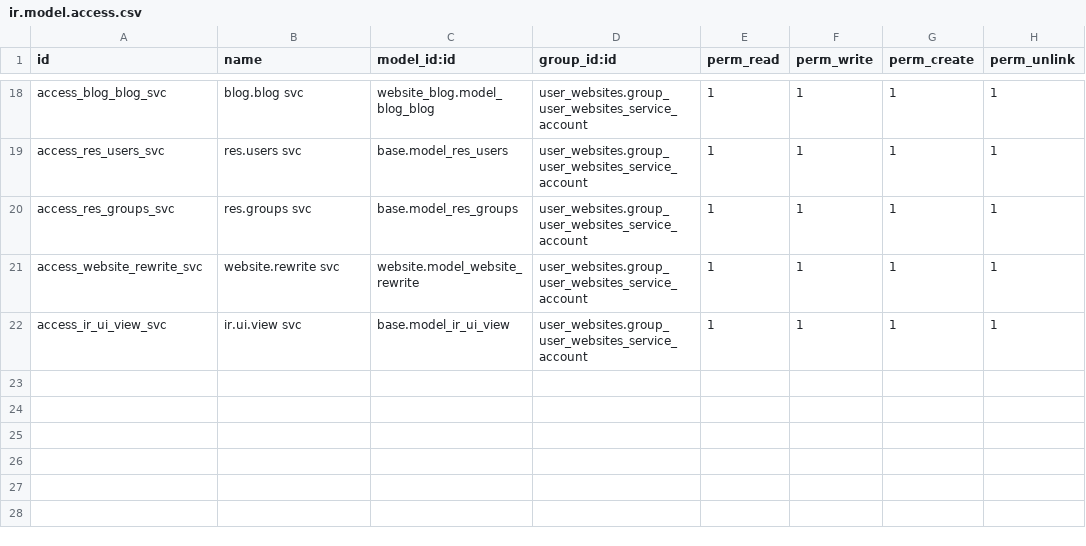
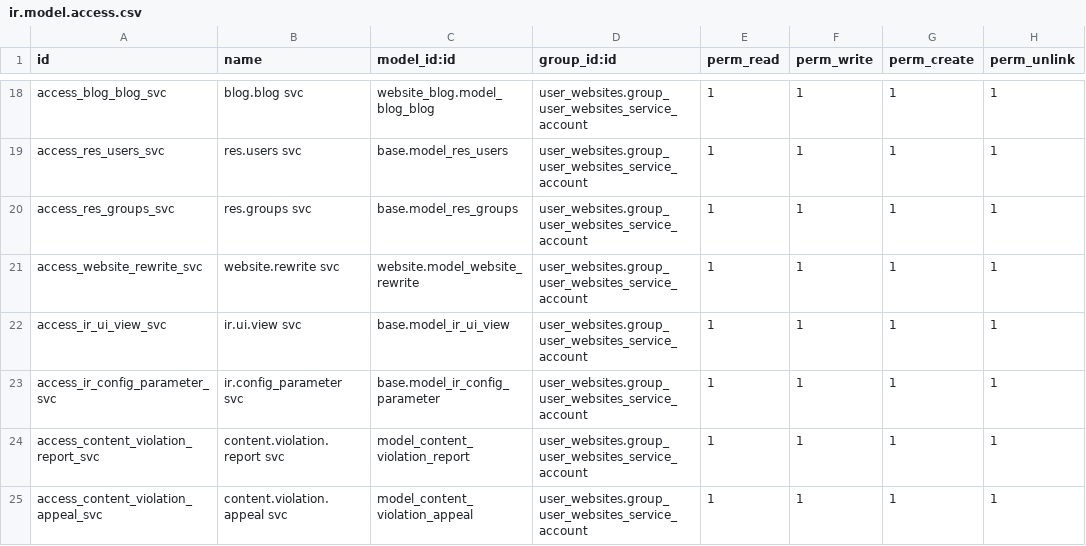
Before and after one commit to BrucePerens/hams_community, a CSV file: user_websites/security/ir.model.access.csv, drawn as a sheet; only a part is shown, gaps mark what is left out; the diff names each change by its address in the sheet, - before the commit and + after, or states it on an @@ line.

```diff
--- a/user_websites/security/ir.model.access.csv
+++ b/user_websites/security/ir.model.access.csv
+row 23: access_ir_config_parameter_svc | ir.config_parameter svc | base.model_ir_config_parameter | user_websites.group_user_websites_service_account | 1 | 1 | 1 | 1
+row 24: access_content_violation_report_svc | content.violation.report svc | model_content_violation_report | user_websites.group_user_websites_service_account | 1 | 1 | 1 | 1
+row 25: access_content_violation_appeal_svc | content.violation.appeal svc | model_content_violation_appeal | user_websites.group_user_websites_service_account | 1 | 1 | 1 | 1
```
Also changed, not shown: 10 other files.
